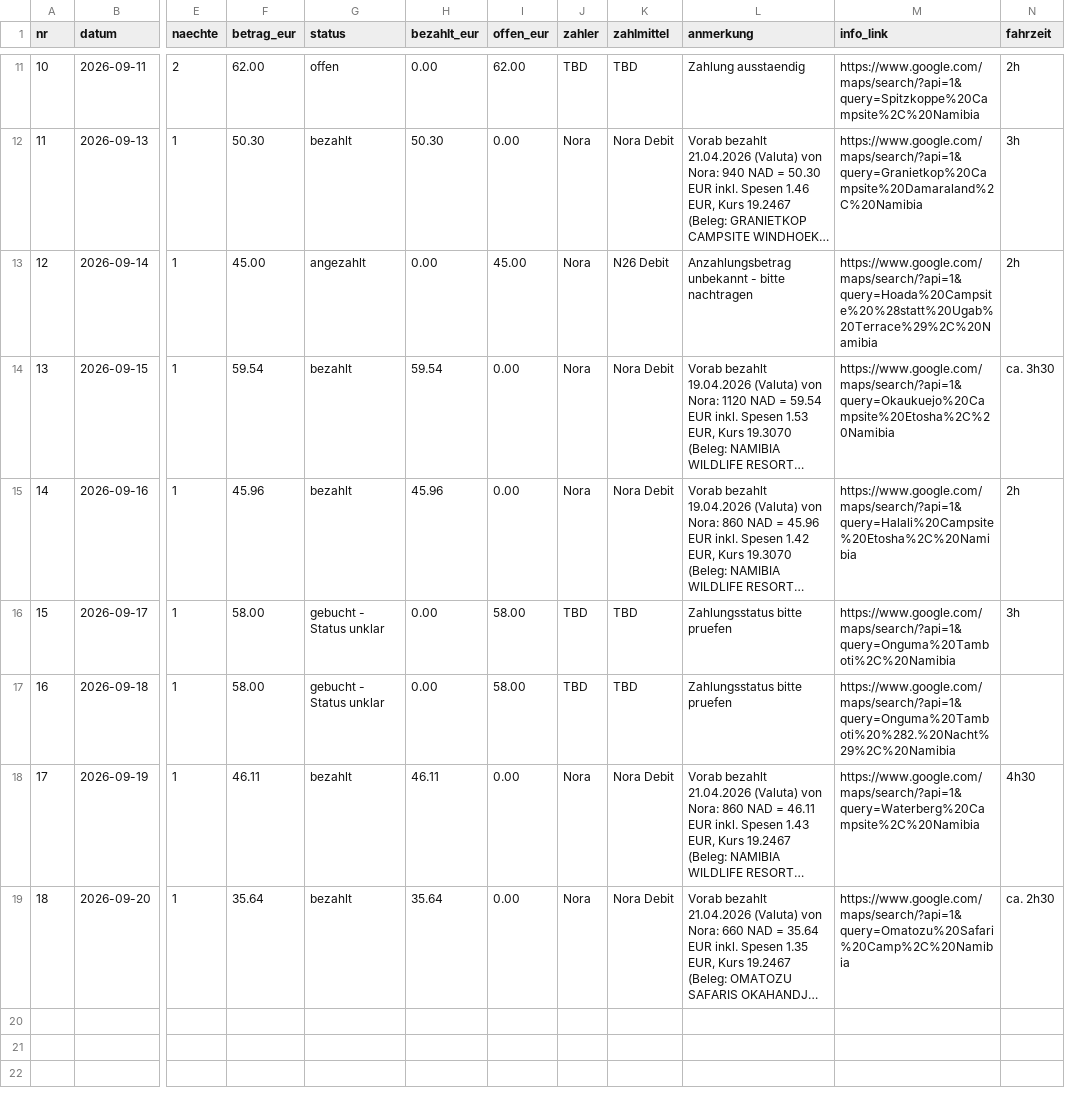
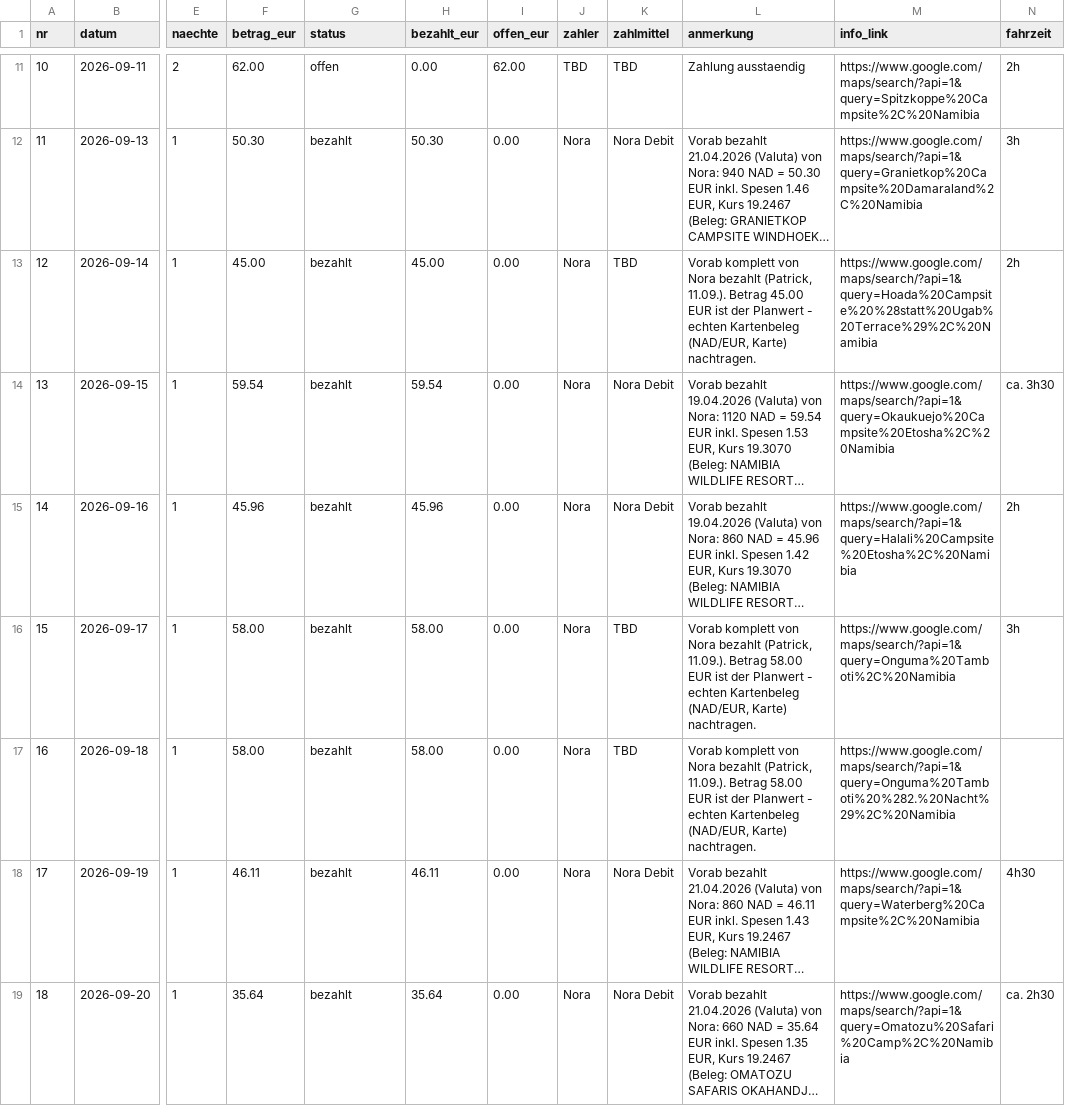
Before and after one commit to PaddyBlanco/Namibia, a CSV file: data/01_bezahlt.csv, drawn as a sheet; only a part is shown, gaps mark what is left out; long unchanged cells end in …; the diff names each change by its address in the sheet, - before the commit and + after, or states it on an @@ line.

```diff
--- a/data/01_bezahlt.csv
+++ b/data/01_bezahlt.csv
-G13 (status): angezahlt
+G13 (status): bezahlt
-H13 (bezahlt_eur): 0.00
+H13 (bezahlt_eur): 45.00
-I13 (offen_eur): 45.00
+I13 (offen_eur): 0.00
-K13 (zahlmittel): N26 Debit
+K13 (zahlmittel): TBD
-L13 (anmerkung): Anzahlungsbetrag unbekannt - bitte nachtragen
+L13 (anmerkung): Vorab komplett von Nora bezahlt (Patrick, 11.09.). Betrag 45.00 EUR ist der Planwert - echten Kartenbeleg (NAD/EUR, Karte) nachtragen.
-G16:G17 (status): gebucht - Status unklar
+G16:G17 (status): bezahlt
-H16:H17 (bezahlt_eur): 0.00
+H16:H17 (bezahlt_eur): 58.00
-I16:I17 (offen_eur): 58.00
+I16:I17 (offen_eur): 0.00
-J16:J17 (zahler): TBD
+J16:J17 (zahler): Nora
-L16:L17 (anmerkung): Zahlungsstatus bitte pruefen
+L16:L17 (anmerkung): Vorab komplett von Nora bezahlt (Patrick, 11.09.). Betrag 58.00 EUR ist der Planwert - echten Kartenbeleg (NAD/EUR, Karte) nachtragen.
```
Also changed, not shown: 4 other files.
